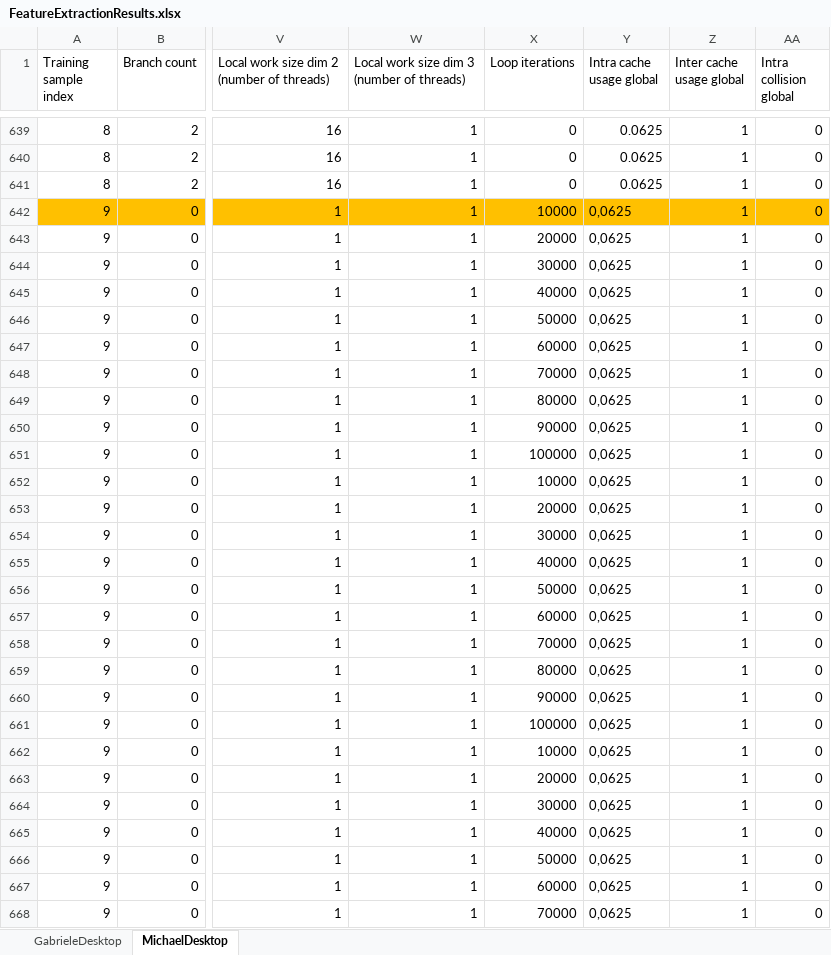
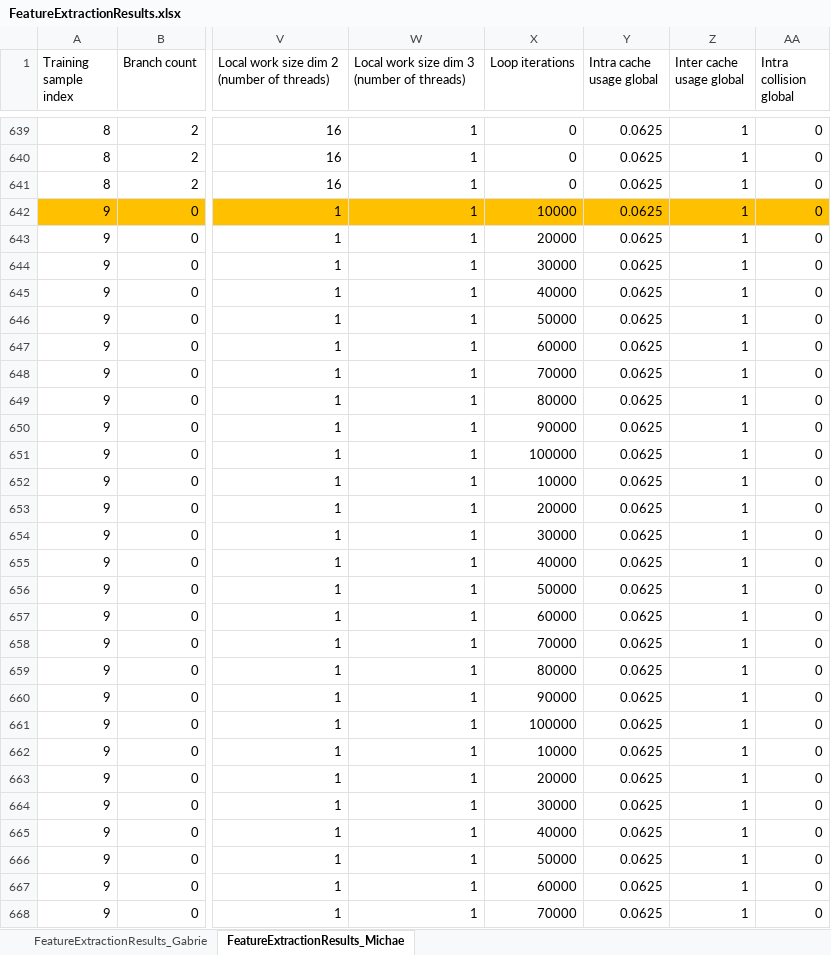
Before and after one commit to morellid/featureBasedScheduling, an Excel workbook: Dati/FeatureExtractionResults.xlsx, sheet FeatureExtractionResults_Michae, drawn as a sheet; only a part is shown, gaps mark what is left out; values as stored, in another font and other column widths than the file's, no borders; the diff covers the shown part only; the diff names each change by its address in the sheet, - before the commit and + after, or states it on an @@ line.

```diff
--- a/Dati/FeatureExtractionResults.xlsx (sheet FeatureExtractionResults_Michae)
+++ b/Dati/FeatureExtractionResults.xlsx (sheet FeatureExtractionResults_Michae)
-sheet tab: GabrieleDesktop
+sheet tab: FeatureExtractionResults_Gabrie
-sheet tab: MichaelDesktop
+sheet tab: FeatureExtractionResults_Michae
-Y642:Y668 (Intra cache usage global): 0,0625
+Y642:Y668 (Intra cache usage global): 0.0625
```
Also changed, not shown: 314 edited cells elsewhere in this sheet, sheet FeatureExtractionResults_Gabrie, 2 other files.
